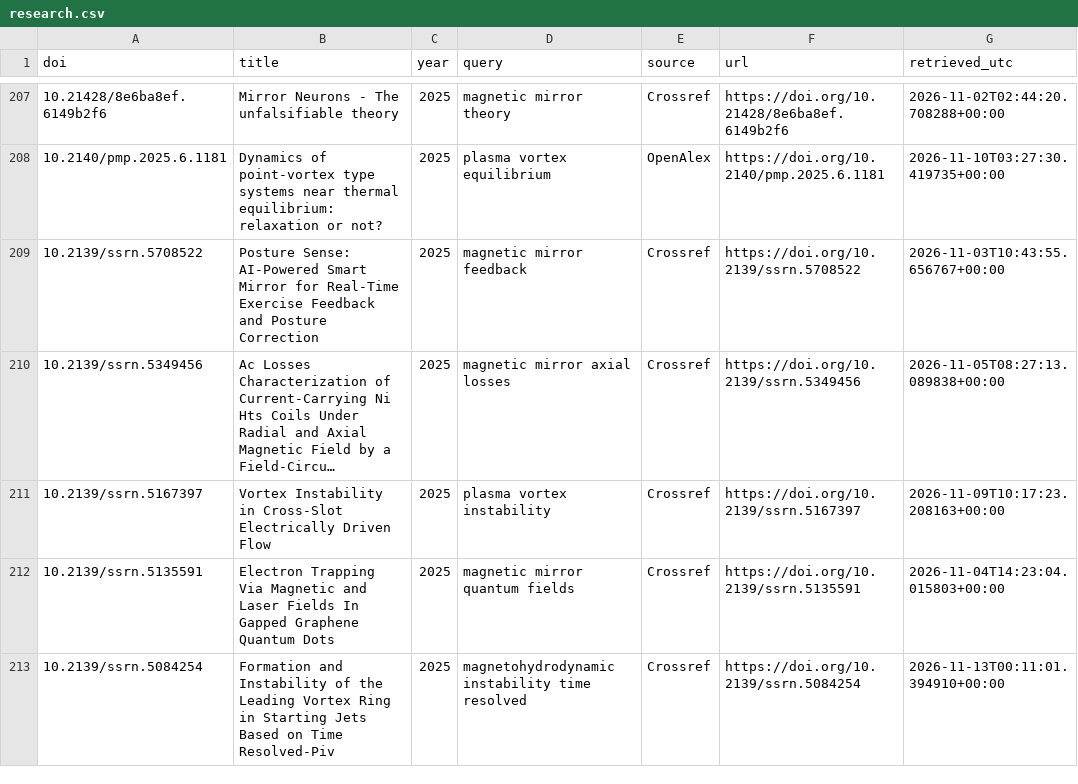
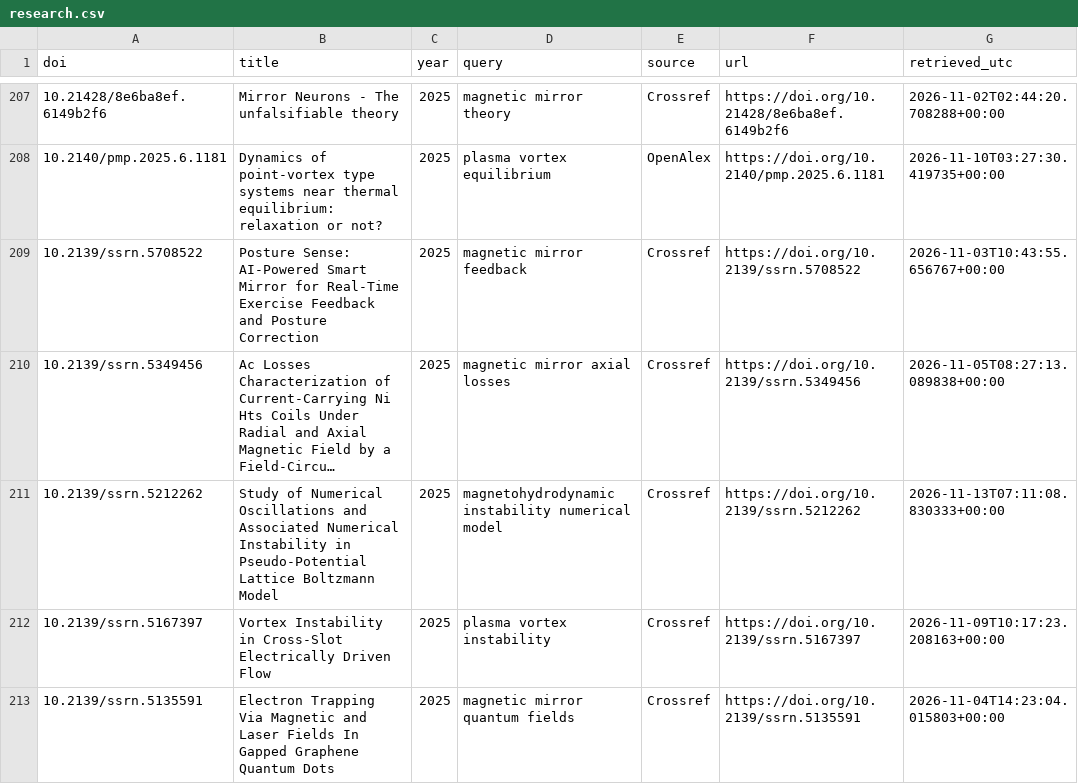
Before and after one commit to justinnbrwn/hello, a CSV file: data/research.csv, drawn as a sheet; only a part is shown, gaps mark what is left out; the shorter side is filled out with more unchanged rows; long unchanged cells end in …; the diff covers the shown part only; the diff names each change by its address in the sheet, - before the commit and + after, or states it on an @@ line.

```diff
--- a/data/research.csv
+++ b/data/research.csv
+row 211: 10.2139/ssrn.5212262 | Study of Numerical Oscillations and Associated Numerical Instability in Pseudo-Potential Lattice Boltzmann Model | 2025 | magnetohydrodynamic instability numerical model | Crossref | https://doi.org/10.2139/ssrn.5212262 | 2026-11-13T07:11:08.830333+00:00
```
Also changed, not shown: 16 added rows elsewhere in this file, 1 other file.
